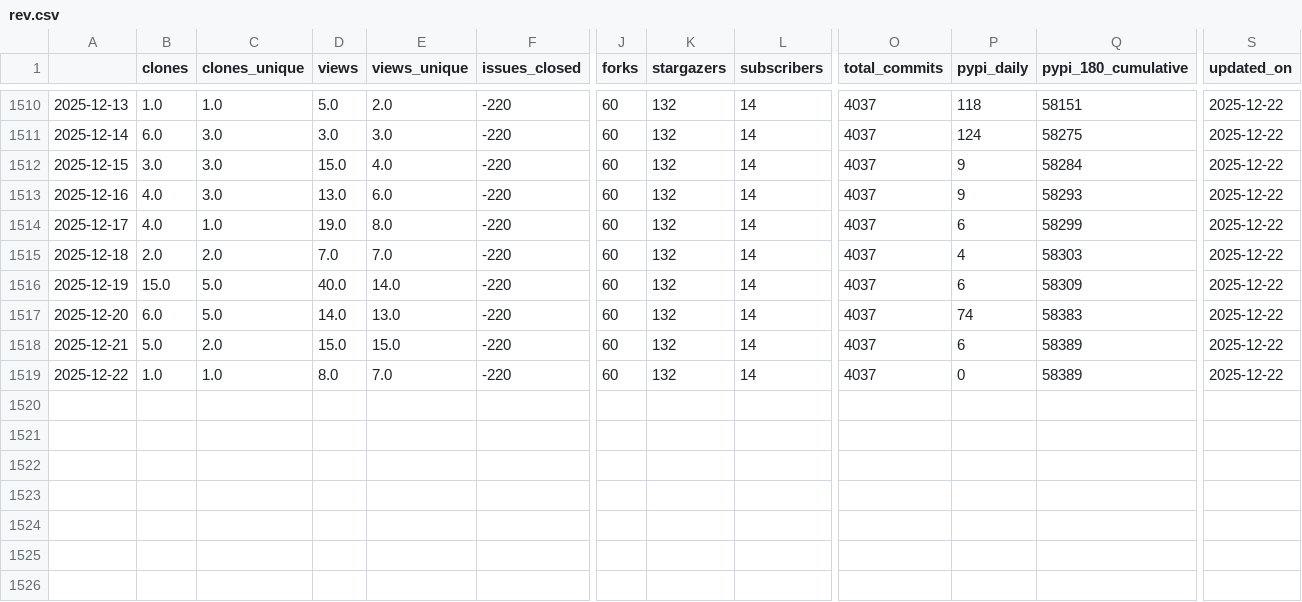
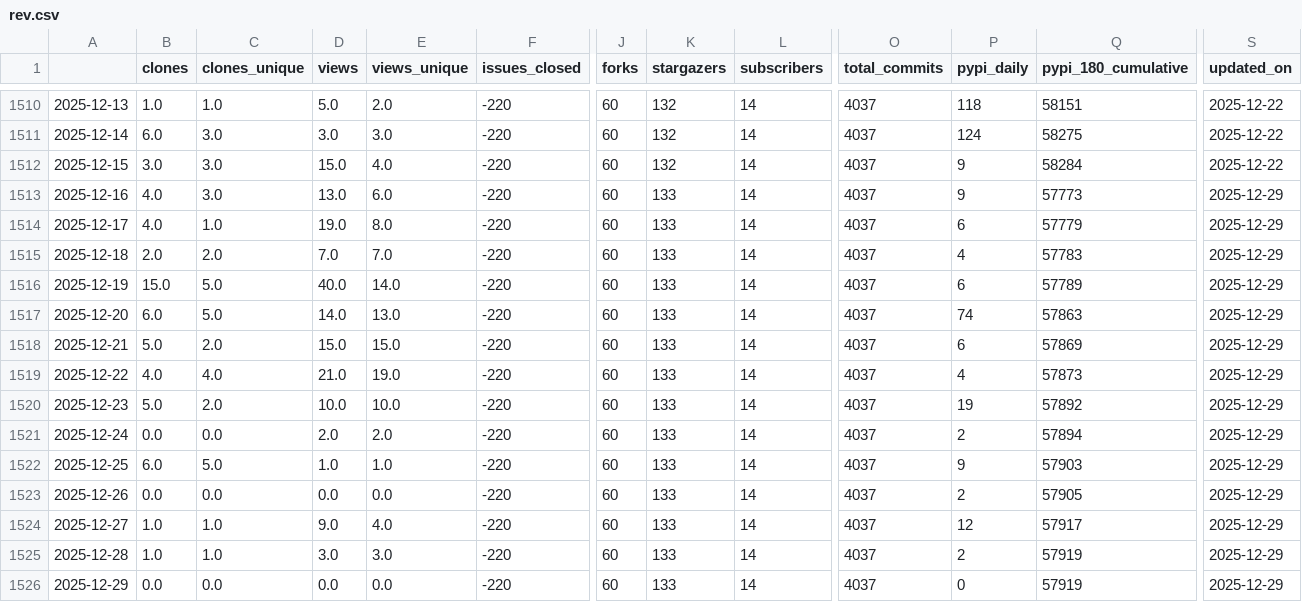
Before and after one commit to NREL/osos, a CSV file: data/rev.csv, drawn as a sheet; only a part is shown, gaps mark what is left out; rows hold the shown columns only; the diff names each change by its address in the sheet, - before the commit and + after, or states it on an @@ line.

Commit message:
update osos data and plots

```diff
--- a/data/rev.csv
+++ b/data/rev.csv
-K1513:K1519 (stargazers): 132
+K1513:K1519 (stargazers): 133
-Q1513 (pypi_180_cumulative): 58293
+Q1513 (pypi_180_cumulative): 57773
-S1513:S1519 (updated_on): 2025-12-22
+S1513:S1519 (updated_on): 2025-12-29
-Q1514 (pypi_180_cumulative): 58299
+Q1514 (pypi_180_cumulative): 57779
-Q1515 (pypi_180_cumulative): 58303
+Q1515 (pypi_180_cumulative): 57783
-Q1516 (pypi_180_cumulative): 58309
+Q1516 (pypi_180_cumulative): 57789
-Q1517 (pypi_180_cumulative): 58383
+Q1517 (pypi_180_cumulative): 57863
-Q1518 (pypi_180_cumulative): 58389
+Q1518 (pypi_180_cumulative): 57869
-B1519 (clones): 1.0
+B1519 (clones): 4.0
-C1519 (clones_unique): 1.0
+C1519 (clones_unique): 4.0
-D1519 (views): 8.0
+D1519 (views): 21.0
-E1519 (views_unique): 7.0
+E1519 (views_unique): 19.0
-P1519 (pypi_daily): 0
+P1519 (pypi_daily): 4
-Q1519 (pypi_180_cumulative): 58389
+Q1519 (pypi_180_cumulative): 57873
+row 1520: 2025-12-23 | 5.0 | 2.0 | 10.0 | 10.0 | -220 | 60 | 133 | 14 | 4037 | 19 | 57892 | 2025-12-29
+row 1521: 2025-12-24 | 0.0 | 0.0 | 2.0 | 2.0 | -220 | 60 | 133 | 14 | 4037 | 2 | 57894 | 2025-12-29
+row 1522: 2025-12-25 | 6.0 | 5.0 | 1.0 | 1.0 | -220 | 60 | 133 | 14 | 4037 | 9 | 57903 | 2025-12-29
+row 1523: 2025-12-26 | 0.0 | 0.0 | 0.0 | 0.0 | -220 | 60 | 133 | 14 | 4037 | 2 | 57905 | 2025-12-29
+row 1524: 2025-12-27 | 1.0 | 1.0 | 9.0 | 4.0 | -220 | 60 | 133 | 14 | 4037 | 12 | 57917 | 2025-12-29
+row 1525: 2025-12-28 | 1.0 | 1.0 | 3.0 | 3.0 | -220 | 60 | 133 | 14 | 4037 | 2 | 57919 | 2025-12-29
+row 1526: 2025-12-29 | 0.0 | 0.0 | 0.0 | 0.0 | -220 | 60 | 133 | 14 | 4037 | 0 | 57919 | 2025-12-29
```
Also changed, not shown: data/nrwal.csv, data/phygnn.csv, 20 other files.
